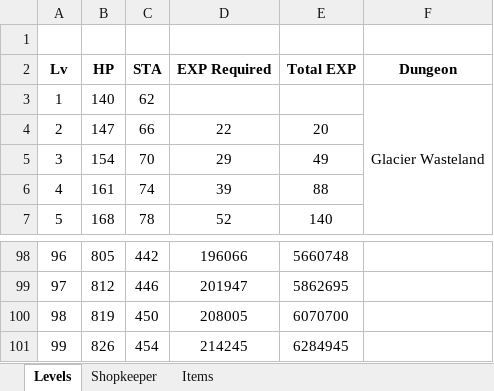
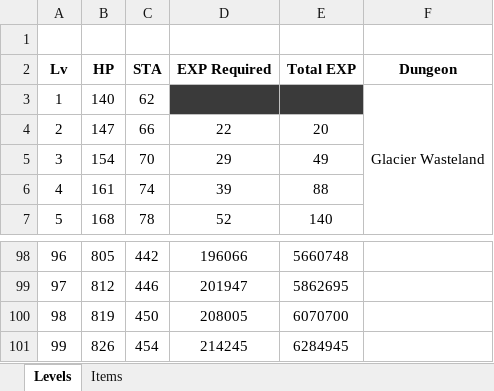
Before and after one commit to macko-gamedev/Lost-Histories, an Excel workbook: Lost Histories/stats.xlsx, sheet Levels, drawn as a sheet; only a part is shown, gaps mark what is left out; values as stored, in another font and other column widths than the file's, no borders; the diff covers the shown part only; the diff names each change by its address in the sheet, - before the commit and + after, or states it on an @@ line.

```diff
--- a/Lost Histories/stats.xlsx (sheet Levels)
+++ b/Lost Histories/stats.xlsx (sheet Levels)
-sheet tab: Shopkeeper
-D3:E3 fill: none
+D3:E3 fill: #3A3A3A
```
Also changed, not shown: 1 edited cell and merged cells elsewhere in this sheet, 7 other files.
